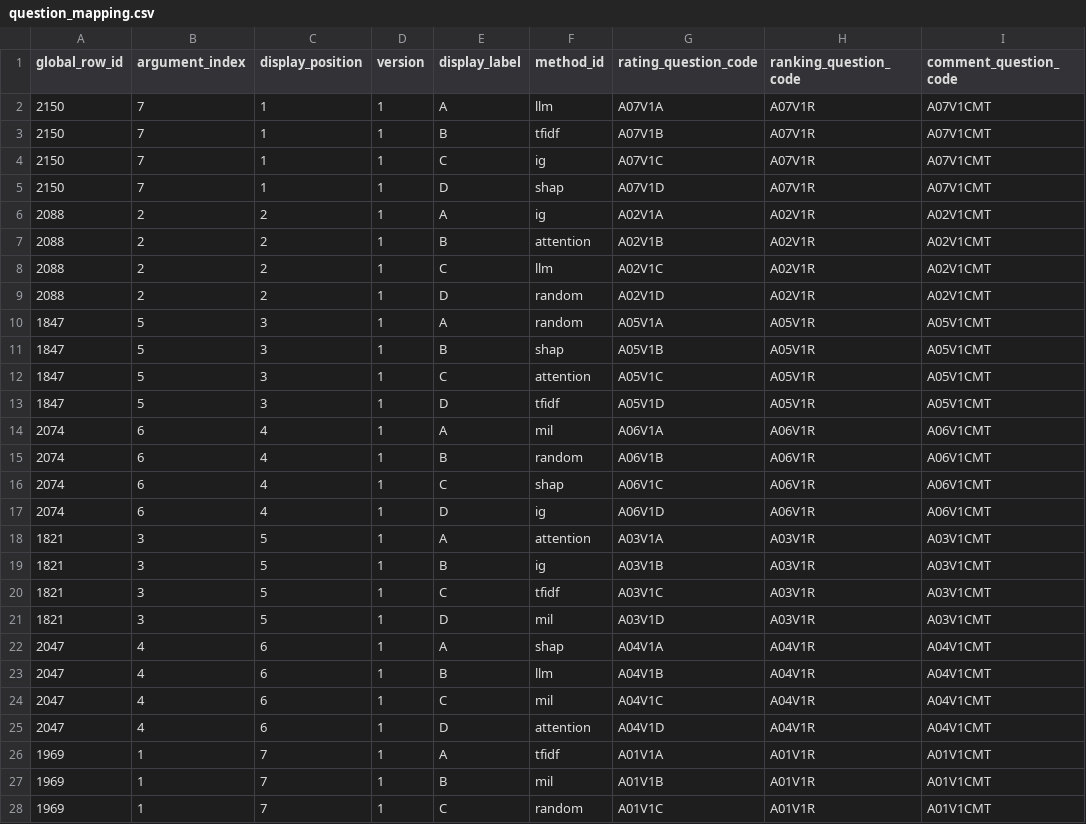
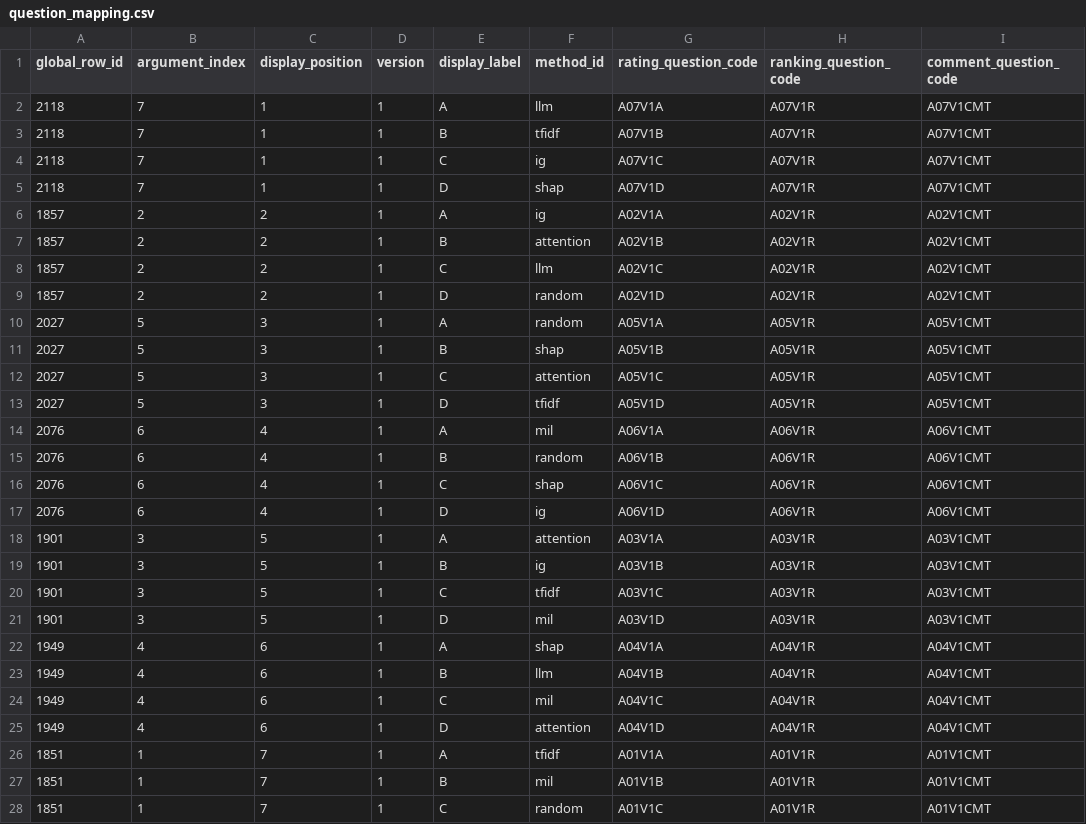
Before and after one commit to Karbs08/Localizing-Inappropriateness-in-Arguments, a CSV file: human_study/survey_output/question_mapping.csv, drawn as a sheet; only a part is shown; the diff covers the shown part only.

```diff
--- a/human_study/survey_output/question_mapping.csv
+++ b/human_study/survey_output/question_mapping.csv
@@ -1,28 +1,28 @@
 global_row_id,argument_index,display_position,version,display_label,method_id,rating_question_code,ranking_question_code,comment_question_code
-2150,7,1,1,A,llm,A07V1A,A07V1R,A07V1CMT
-2150,7,1,1,B,tfidf,A07V1B,A07V1R,A07V1CMT
-2150,7,1,1,C,ig,A07V1C,A07V1R,A07V1CMT
-2150,7,1,1,D,shap,A07V1D,A07V1R,A07V1CMT
-2088,2,2,1,A,ig,A02V1A,A02V1R,A02V1CMT
-2088,2,2,1,B,attention,A02V1B,A02V1R,A02V1CMT
-2088,2,2,1,C,llm,A02V1C,A02V1R,A02V1CMT
-2088,2,2,1,D,random,A02V1D,A02V1R,A02V1CMT
-1847,5,3,1,A,random,A05V1A,A05V1R,A05V1CMT
-1847,5,3,1,B,shap,A05V1B,A05V1R,A05V1CMT
-1847,5,3,1,C,attention,A05V1C,A05V1R,A05V1CMT
-1847,5,3,1,D,tfidf,A05V1D,A05V1R,A05V1CMT
-2074,6,4,1,A,mil,A06V1A,A06V1R,A06V1CMT
-2074,6,4,1,B,random,A06V1B,A06V1R,A06V1CMT
-2074,6,4,1,C,shap,A06V1C,A06V1R,A06V1CMT
-2074,6,4,1,D,ig,A06V1D,A06V1R,A06V1CMT
-1821,3,5,1,A,attention,A03V1A,A03V1R,A03V1CMT
-1821,3,5,1,B,ig,A03V1B,A03V1R,A03V1CMT
-1821,3,5,1,C,tfidf,A03V1C,A03V1R,A03V1CMT
-1821,3,5,1,D,mil,A03V1D,A03V1R,A03V1CMT
-2047,4,6,1,A,shap,A04V1A,A04V1R,A04V1CMT
-2047,4,6,1,B,llm,A04V1B,A04V1R,A04V1CMT
-2047,4,6,1,C,mil,A04V1C,A04V1R,A04V1CMT
-2047,4,6,1,D,attention,A04V1D,A04V1R,A04V1CMT
-1969,1,7,1,A,tfidf,A01V1A,A01V1R,A01V1CMT
-1969,1,7,1,B,mil,A01V1B,A01V1R,A01V1CMT
-1969,1,7,1,C,random,A01V1C,A01V1R,A01V1CMT
+2118,7,1,1,A,llm,A07V1A,A07V1R,A07V1CMT
+2118,7,1,1,B,tfidf,A07V1B,A07V1R,A07V1CMT
+2118,7,1,1,C,ig,A07V1C,A07V1R,A07V1CMT
+2118,7,1,1,D,shap,A07V1D,A07V1R,A07V1CMT
+1857,2,2,1,A,ig,A02V1A,A02V1R,A02V1CMT
+1857,2,2,1,B,attention,A02V1B,A02V1R,A02V1CMT
+1857,2,2,1,C,llm,A02V1C,A02V1R,A02V1CMT
+1857,2,2,1,D,random,A02V1D,A02V1R,A02V1CMT
+2027,5,3,1,A,random,A05V1A,A05V1R,A05V1CMT
+2027,5,3,1,B,shap,A05V1B,A05V1R,A05V1CMT
+2027,5,3,1,C,attention,A05V1C,A05V1R,A05V1CMT
+2027,5,3,1,D,tfidf,A05V1D,A05V1R,A05V1CMT
+2076,6,4,1,A,mil,A06V1A,A06V1R,A06V1CMT
+2076,6,4,1,B,random,A06V1B,A06V1R,A06V1CMT
+2076,6,4,1,C,shap,A06V1C,A06V1R,A06V1CMT
+2076,6,4,1,D,ig,A06V1D,A06V1R,A06V1CMT
+1901,3,5,1,A,attention,A03V1A,A03V1R,A03V1CMT
+1901,3,5,1,B,ig,A03V1B,A03V1R,A03V1CMT
+1901,3,5,1,C,tfidf,A03V1C,A03V1R,A03V1CMT
+1901,3,5,1,D,mil,A03V1D,A03V1R,A03V1CMT
+1949,4,6,1,A,shap,A04V1A,A04V1R,A04V1CMT
+1949,4,6,1,B,llm,A04V1B,A04V1R,A04V1CMT
+1949,4,6,1,C,mil,A04V1C,A04V1R,A04V1CMT
+1949,4,6,1,D,attention,A04V1D,A04V1R,A04V1CMT
+1851,1,7,1,A,tfidf,A01V1A,A01V1R,A01V1CMT
+1851,1,7,1,B,mil,A01V1B,A01V1R,A01V1CMT
+1851,1,7,1,C,random,A01V1C,A01V1R,A01V1CMT
```
Also changed, not shown: 169 edited cells elsewhere in this file, human_study/survey_output/selected_arguments.csv, human_study/survey_output/variant_design.csv, 4 other files.
